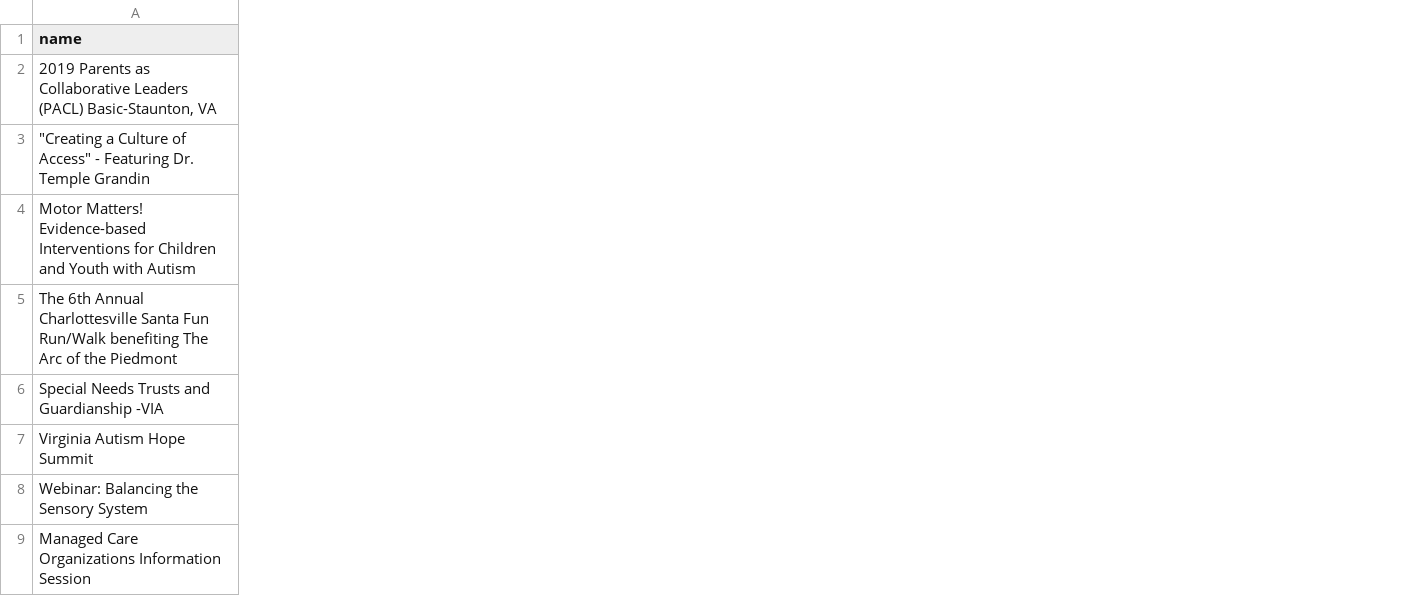
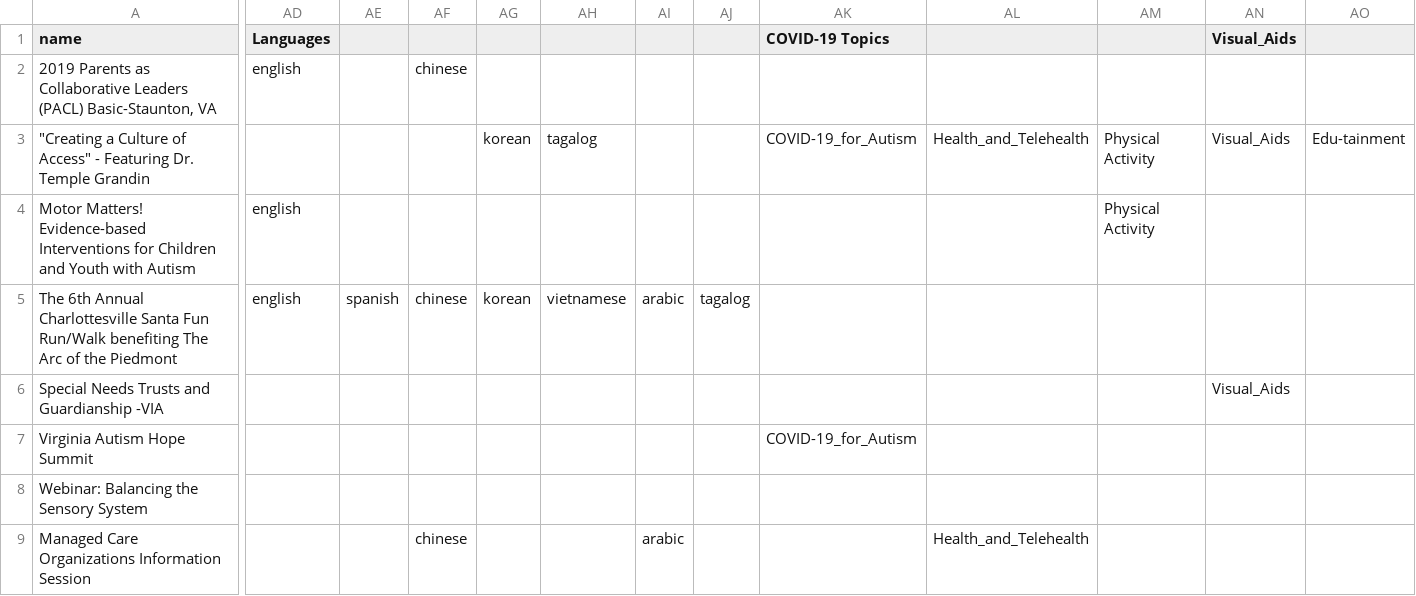
Before and after one commit to sartography/star-drive-dist, a CSV file: backend/example_data/events.csv, drawn as a sheet; only a part is shown, gaps mark what is left out; the diff covers the shown part only; the diff names each change by its address in the sheet, - before the commit and + after, or states it on an @@ line.

```diff
--- a/backend/example_data/events.csv
+++ b/backend/example_data/events.csv
+column AD (Languages), rows 2-5: english |  | english | english
+column AE, row 5: spanish
+column AF, rows 2-9: chinese |  |  | chinese |  |  |  | chinese
+column AG, rows 3-5: korean |  | korean
+column AH, rows 3-5: tagalog |  | vietnamese
+column AI, rows 5-9: arabic |  |  |  | arabic
+column AJ, row 5: tagalog
+column AK (COVID-19 Topics), rows 3-7: COVID-19_for_Autism |  |  |  | COVID-19_for_Autism
+column AL, rows 3-9: Health_and_Telehealth |  |  |  |  |  | Health_and_Telehealth
+column AM, rows 3-4: Physical Activity | Physical Activity
+column AN (Visual_Aids), rows 3-6: Visual_Aids |  |  | Visual_Aids
+column AO, row 3: Edu-tainment
```
Also changed, not shown: 2 added columns elsewhere in this file, 10 other files.
